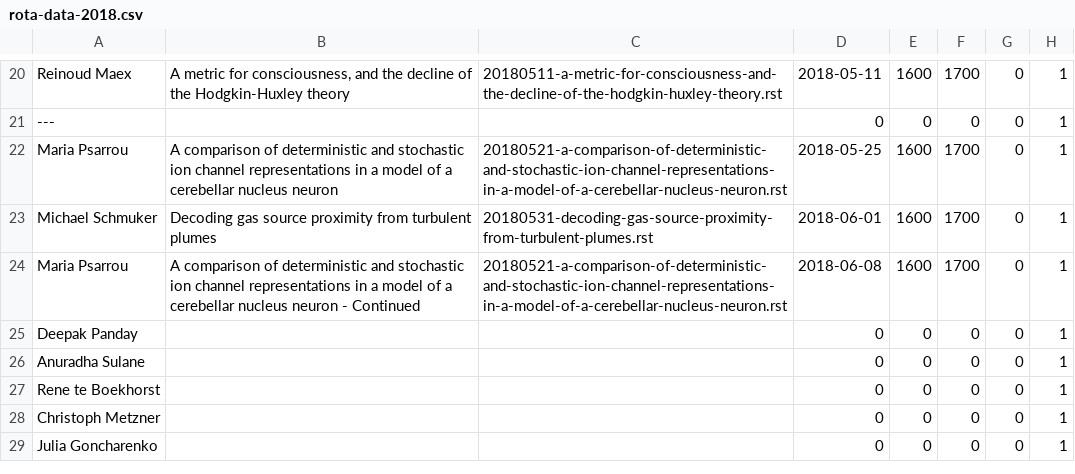
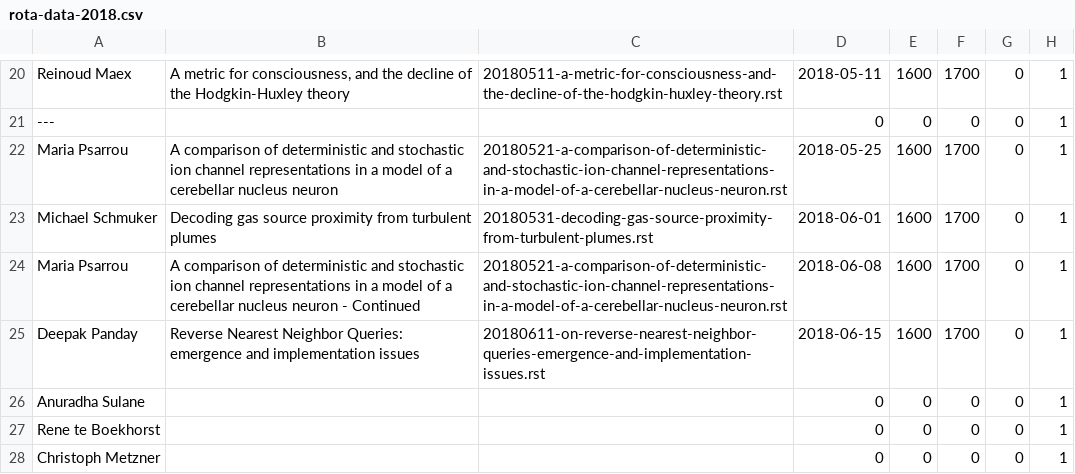
Before and after one commit to UHBiocomputation/UH-biocomputation-web, a CSV file: scripts/rota-data-2018.csv, drawn as a sheet; only a part is shown, gaps mark what is left out; the shorter side is filled out with more unchanged rows.

```diff
--- a/scripts/rota-data-2018.csv
+++ b/scripts/rota-data-2018.csv
@@ -24,3 +24,3 @@ Michael Schmuker,"Decoding gas source proximity from turbulent plumes","20180531
 Maria Psarrou,"A comparison of deterministic and stochastic ion channel representations in a model of a cerebellar nucleus neuron - Continued","20180521-a-comparison-of-deterministic-and-stochastic-ion-channel-representations-in-a-model-of-a-cerebellar-nucleus-neuron.rst",2018-06-08,1600,1700,0,1
-Deepak Panday,,,0,0,0,0,1
+Deepak Panday,"Reverse Nearest Neighbor Queries: emergence and implementation issues","20180611-on-reverse-nearest-neighbor-queries-emergence-and-implementation-issues.rst",2018-06-15,1600,1700,0,1
 Anuradha Sulane,,,0,0,0,0,1
```
Also changed, not shown: 4 other files.
